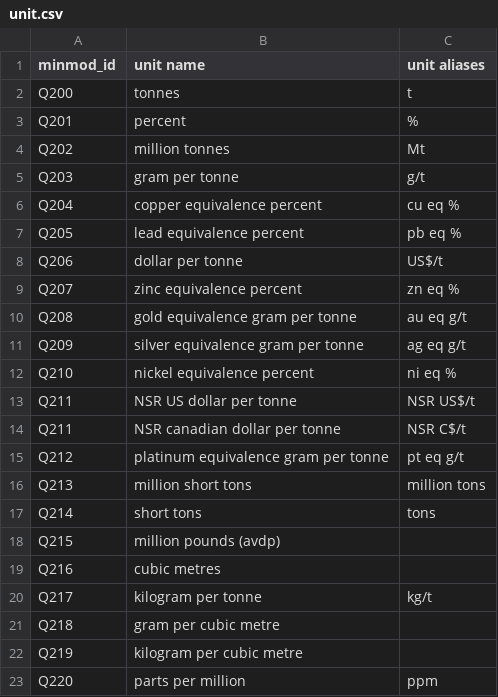
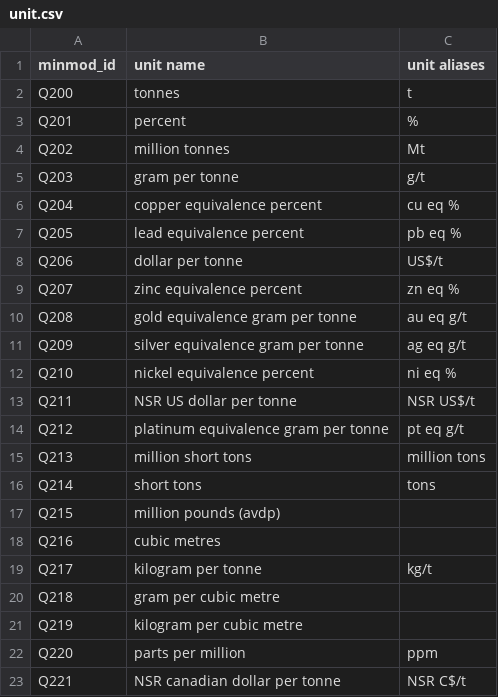
Before and after one commit to binh-vu/ta2-minmod-data, a CSV file: data/entities/unit.csv, drawn as a sheet.

Commit message:
fix duplicated ID in units (#204)
Co-authored-by: Binh Vu <binh@toan2.com>

```diff
--- a/data/entities/unit.csv
+++ b/data/entities/unit.csv
@@ -13,3 +13,2 @@ Q210,nickel equivalence percent,ni eq %
 Q211,NSR US dollar per tonne,NSR US$/t
-Q211,NSR canadian dollar per tonne,NSR C$/t
 Q212,platinum equivalence gram per tonne,pt eq g/t
@@ -23 +22,2 @@ Q219,kilogram per cubic metre,
 Q220,parts per million,ppm
+Q221,NSR canadian dollar per tonne,NSR C$/t
```
